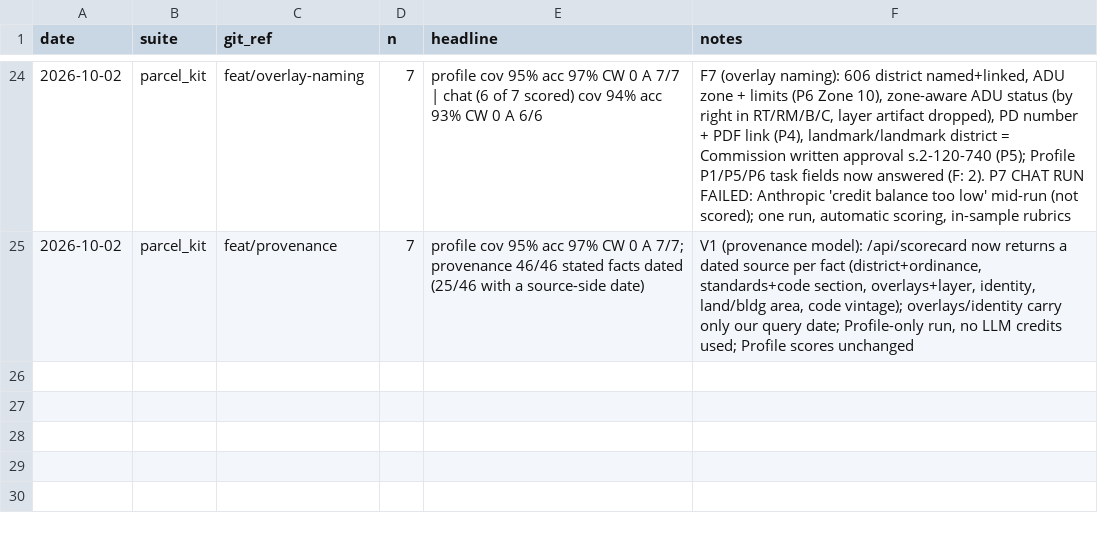
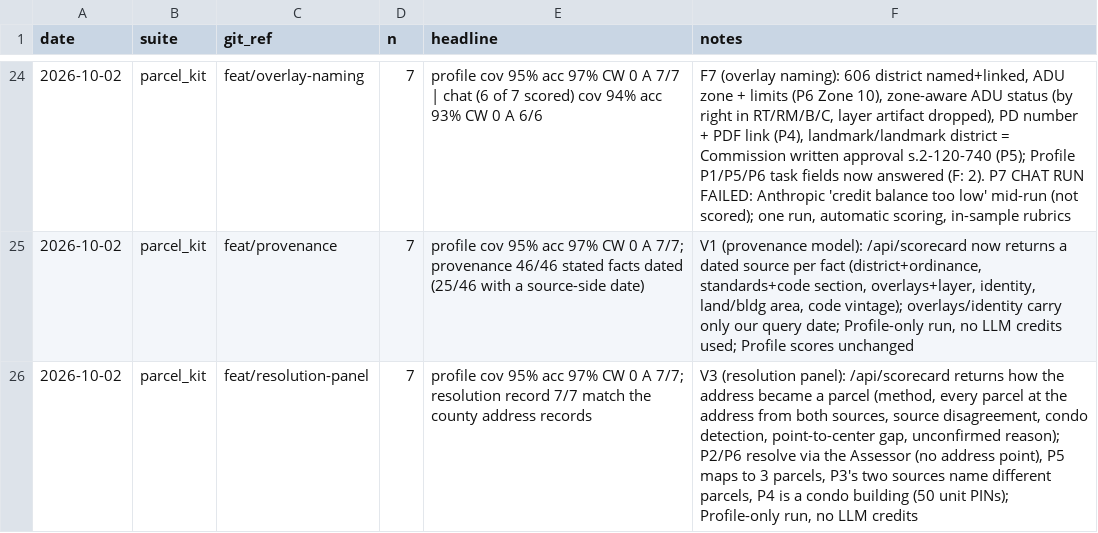
Before and after one commit to jpletka01/UrbanLayer-Chicago, a CSV file: eval/results/history.csv, drawn as a sheet; only a part is shown, gaps mark what is left out; the diff names each change by its address in the sheet, - before the commit and + after, or states it on an @@ line.

```diff
--- a/eval/results/history.csv
+++ b/eval/results/history.csv
+row 26: 2026-10-02 | parcel_kit | feat/resolution-panel | 7 | profile cov 95% acc 97% CW 0 A 7/7; resolution record 7/7 match the county address records | V3 (resolution panel): /api/scorecard returns how the address became a parcel (method, every parcel at the address from both sources, source disagreement, condo detection, point-to-center gap, unconfirmed reason); P2/P6 resolve via the Assessor (no address point), P5 maps to 3 parcels, P3's two sources name different parcels, P4 is a condo building (50 unit PINs); Profile-only run, no LLM credits
```
Also changed, not shown: 37 other files.
